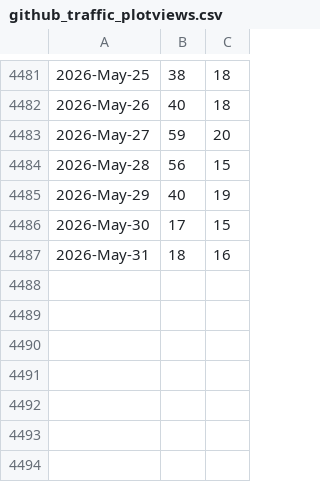
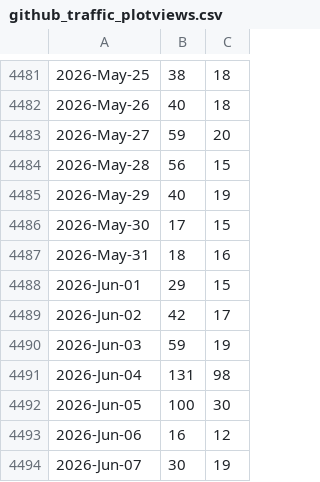
Before and after one commit to libMesh/libmesh, a CSV file: doc/statistics/github_traffic_plotviews.csv, drawn as a sheet; only a part is shown, gaps mark what is left out.

```diff
--- a/doc/statistics/github_traffic_plotviews.csv
+++ b/doc/statistics/github_traffic_plotviews.csv
@@ -4487 +4487,8 @@
 2026-May-31,18,16
+2026-Jun-01,29,15
+2026-Jun-02,42,17
+2026-Jun-03,59,19
+2026-Jun-04,131,98
+2026-Jun-05,100,30
+2026-Jun-06,16,12
+2026-Jun-07,30,19
```
Also changed, not shown: doc/statistics/github_traffic_plotclones.csv.
